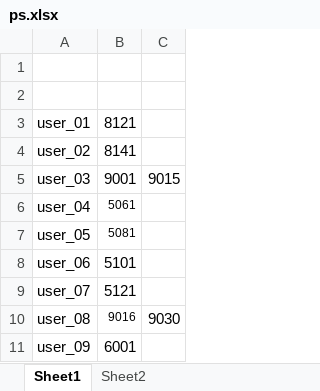
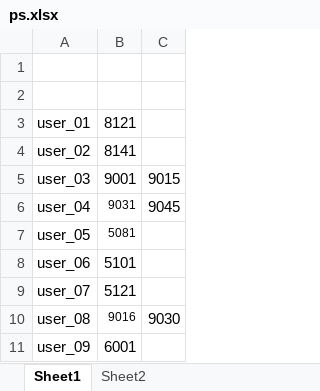
Before and after one commit to dlt-lee/dcb, an Excel workbook: ps.xlsx, sheet Sheet1, drawn as a sheet; only a part is shown; values as stored, in another font and other column widths than the file's, no borders; the diff names each change by its address in the sheet, - before the commit and + after, or states it on an @@ line.

Commit message:
modify

```diff
--- a/ps.xlsx (sheet Sheet1)
+++ b/ps.xlsx (sheet Sheet1)
-B6: 5061
+B6: 9031
-C6: (empty)
+C6: 9045
```
